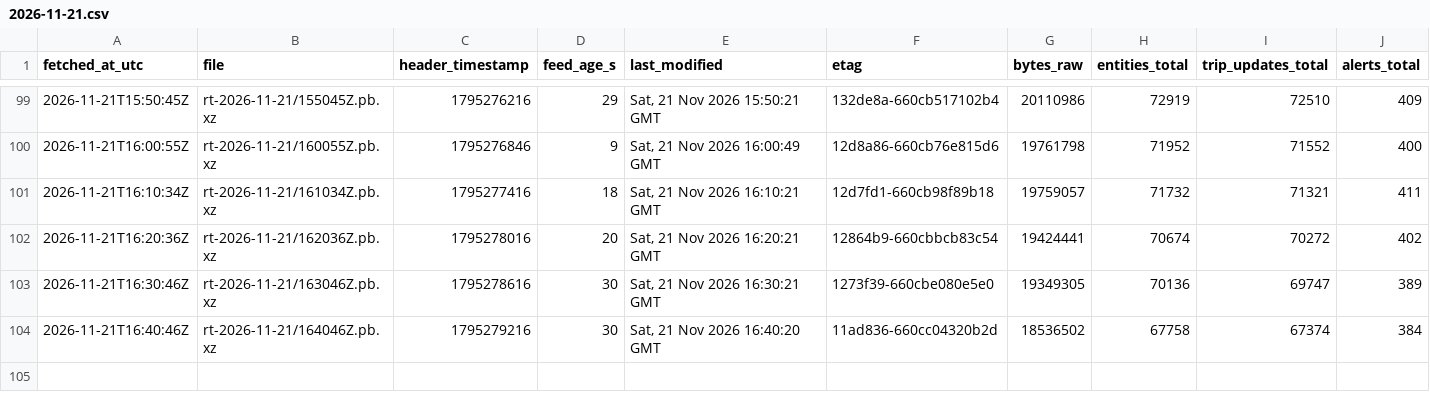
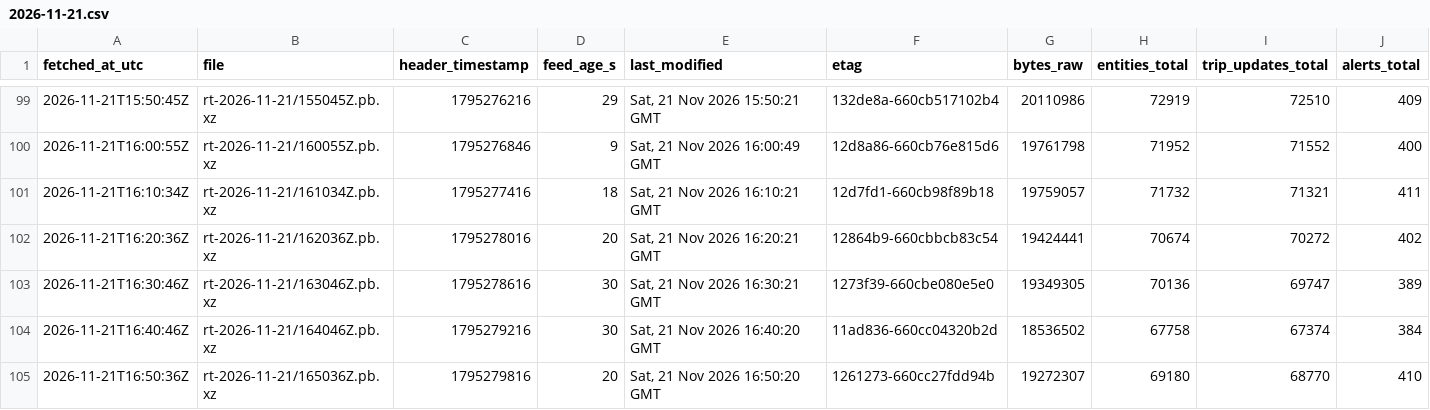
Before and after one commit to FabianGlueck/gtfs-rt-recorder, a CSV file: data/index/2026-11-21.csv, drawn as a sheet; only a part is shown, gaps mark what is left out; rows hold the shown columns only; the diff names each change by its address in the sheet, - before the commit and + after, or states it on an @@ line.

```diff
--- a/data/index/2026-11-21.csv
+++ b/data/index/2026-11-21.csv
+row 105: 2026-11-21T16:50:36Z | rt-2026-11-21/165036Z.pb.xz | 1795279816 | 20 | Sat, 21 Nov 2026 16:50:20 GMT | 1261273-660cc27fdd94b | 19272307 | 69180 | 68770 | 410
```
